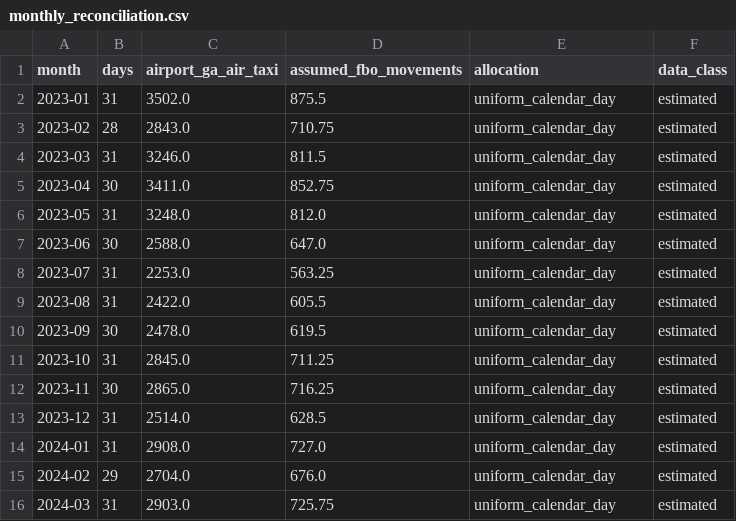
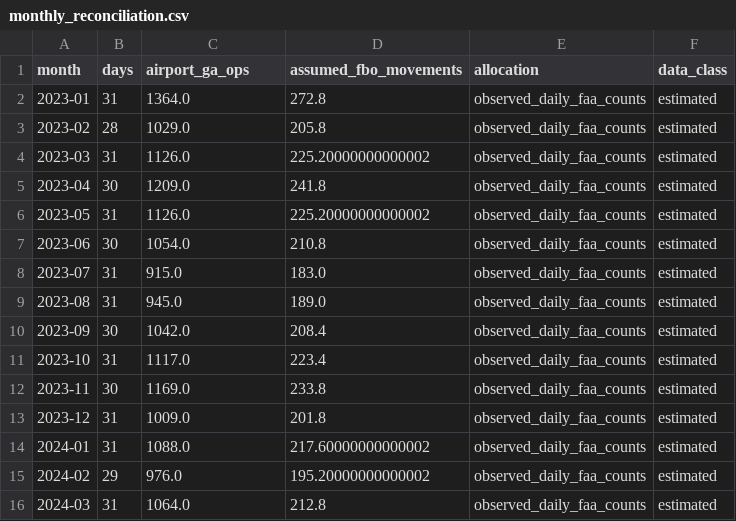
Before and after one commit to swyftos/airportsimn, a CSV file: marvin/person_2_forecasting/provisional_inputs/monthly_reconciliation.csv, drawn as a sheet; only a part is shown; the diff covers the shown part only.

```diff
--- a/marvin/person_2_forecasting/provisional_inputs/monthly_reconciliation.csv
+++ b/marvin/person_2_forecasting/provisional_inputs/monthly_reconciliation.csv
@@ -1,16 +1,16 @@
-month,days,airport_ga_air_taxi,assumed_fbo_movements,allocation,data_class
-2023-01,31,3502.0,875.5,uniform_calendar_day,estimated
-2023-02,28,2843.0,710.75,uniform_calendar_day,estimated
-2023-03,31,3246.0,811.5,uniform_calendar_day,estimated
-2023-04,30,3411.0,852.75,uniform_calendar_day,estimated
-2023-05,31,3248.0,812.0,uniform_calendar_day,estimated
-2023-06,30,2588.0,647.0,uniform_calendar_day,estimated
-2023-07,31,2253.0,563.25,uniform_calendar_day,estimated
-2023-08,31,2422.0,605.5,uniform_calendar_day,estimated
-2023-09,30,2478.0,619.5,uniform_calendar_day,estimated
-2023-10,31,2845.0,711.25,uniform_calendar_day,estimated
-2023-11,30,2865.0,716.25,uniform_calendar_day,estimated
-2023-12,31,2514.0,628.5,uniform_calendar_day,estimated
-2024-01,31,2908.0,727.0,uniform_calendar_day,estimated
-2024-02,29,2704.0,676.0,uniform_calendar_day,estimated
-2024-03,31,2903.0,725.75,uniform_calendar_day,estimated
+month,days,airport_ga_ops,assumed_fbo_movements,allocation,data_class
+2023-01,31,1364.0,272.8,observed_daily_faa_counts,estimated
+2023-02,28,1029.0,205.8,observed_daily_faa_counts,estimated
+2023-03,31,1126.0,225.20000000000002,observed_daily_faa_counts,estimated
+2023-04,30,1209.0,241.8,observed_daily_faa_counts,estimated
+2023-05,31,1126.0,225.20000000000002,observed_daily_faa_counts,estimated
+2023-06,30,1054.0,210.8,observed_daily_faa_counts,estimated
+2023-07,31,915.0,183.0,observed_daily_faa_counts,estimated
+2023-08,31,945.0,189.0,observed_daily_faa_counts,estimated
+2023-09,30,1042.0,208.4,observed_daily_faa_counts,estimated
+2023-10,31,1117.0,223.4,observed_daily_faa_counts,estimated
+2023-11,30,1169.0,233.8,observed_daily_faa_counts,estimated
+2023-12,31,1009.0,201.8,observed_daily_faa_counts,estimated
+2024-01,31,1088.0,217.60000000000002,observed_daily_faa_counts,estimated
+2024-02,29,976.0,195.20000000000002,observed_daily_faa_counts,estimated
+2024-03,31,1064.0,212.8,observed_daily_faa_counts,estimated
```
Also changed, not shown: 63 edited cells elsewhere in this file, elia/resource_requirements.csv, marvin/person_2_forecasting/daily_totals.csv, 26 other files.
